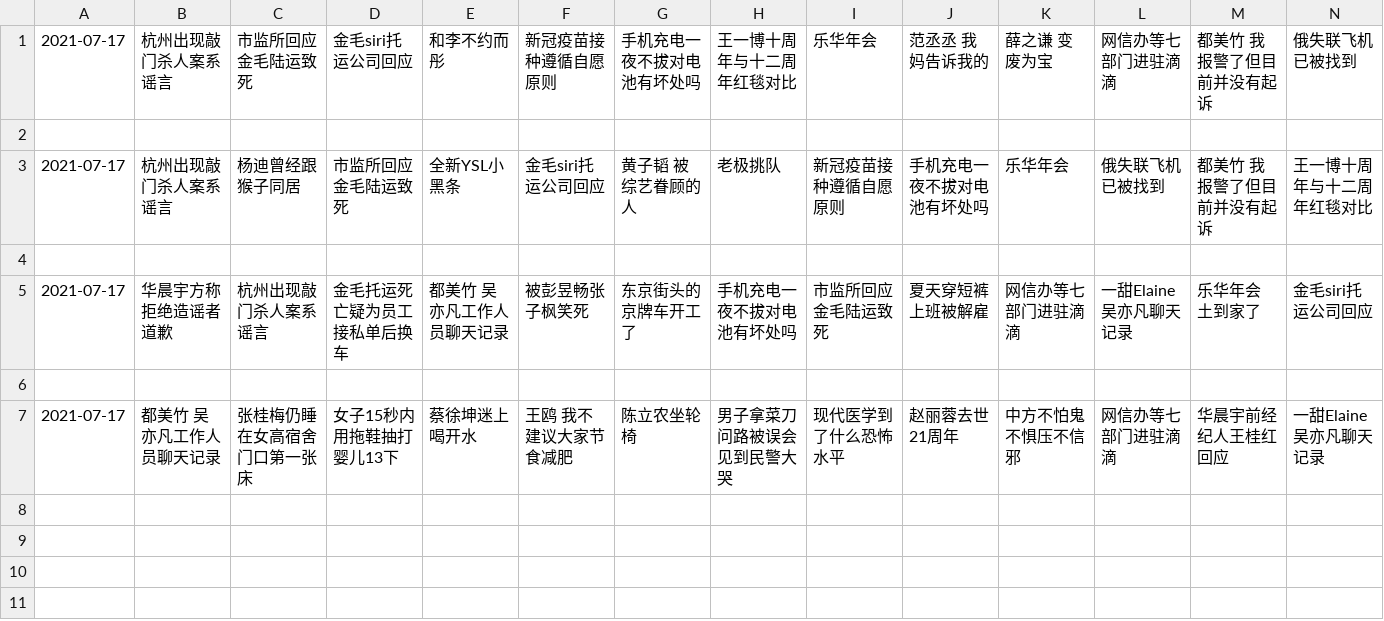
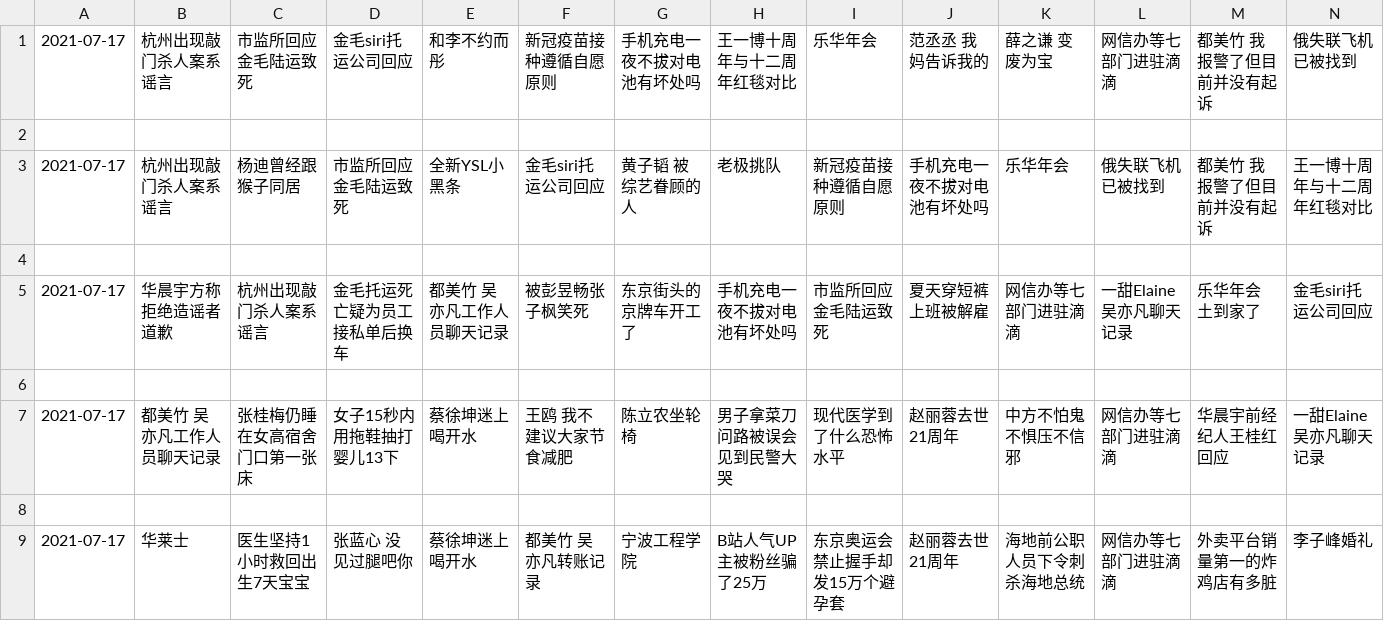
Before and after one commit to vmp65l3/weibo-hotrank, a CSV file: data/2021-07-17.csv, drawn as a sheet; only a part is shown; rows hold the shown columns only; the diff names each change by its address in the sheet, - before the commit and + after, or states it on an @@ line.

```diff
--- a/data/2021-07-17.csv
+++ b/data/2021-07-17.csv
+row 8: (empty)
+row 9: 2021-07-17 | 华莱士 | 医生坚持1小时救回出生7天宝宝 | 张蓝心 没见过腿吧你 | 蔡徐坤迷上喝开水 | 都美竹 吴亦凡转账记录 | 宁波工程学院 | B站人气UP主被粉丝骗了25万 | 东京奥运会禁止握手却发15万个避孕套 | 赵丽蓉去世21周年 | 海地前公职人员下令刺杀海地总统 | 网信办等七部门进驻滴滴 | 外卖平台销量第一的炸鸡店有多脏 | 李子峰婚礼
```
Also changed, not shown: 1 other file.
